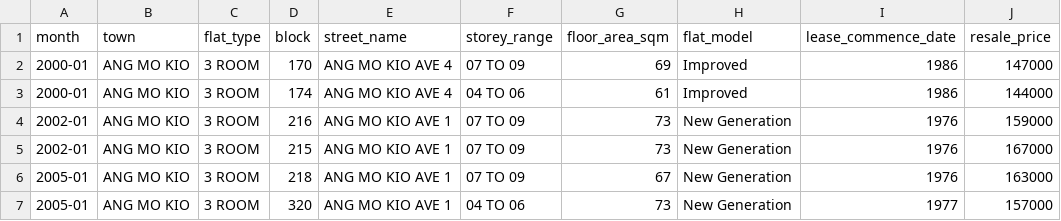
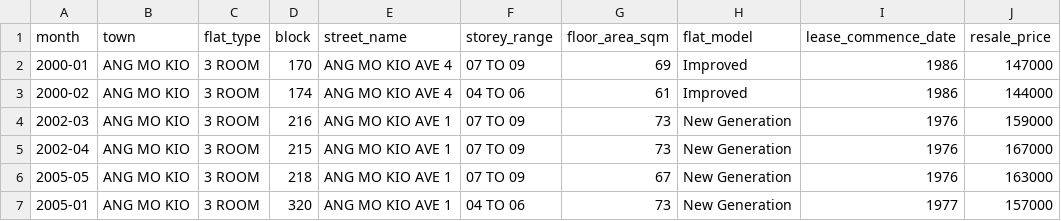
Before and after one commit to zow1e/adv, a CSV file: task1/data/small.csv, drawn as a sheet.

```diff
--- a/task1/data/small.csv
+++ b/task1/data/small.csv
@@ -2,6 +2,6 @@ month,town,flat_type,block,street_name,storey_range,floor_area_sqm,flat_model,le
 2000-01,ANG MO KIO,3 ROOM,170,ANG MO KIO AVE 4,07 TO 09,69,Improved,1986,147000
-2000-01,ANG MO KIO,3 ROOM,174,ANG MO KIO AVE 4,04 TO 06,61,Improved,1986,144000
-2002-01,ANG MO KIO,3 ROOM,216,ANG MO KIO AVE 1,07 TO 09,73,New Generation,1976,159000
-2002-01,ANG MO KIO,3 ROOM,215,ANG MO KIO AVE 1,07 TO 09,73,New Generation,1976,167000
-2005-01,ANG MO KIO,3 ROOM,218,ANG MO KIO AVE 1,07 TO 09,67,New Generation,1976,163000
+2000-02,ANG MO KIO,3 ROOM,174,ANG MO KIO AVE 4,04 TO 06,61,Improved,1986,144000
+2002-03,ANG MO KIO,3 ROOM,216,ANG MO KIO AVE 1,07 TO 09,73,New Generation,1976,159000
+2002-04,ANG MO KIO,3 ROOM,215,ANG MO KIO AVE 1,07 TO 09,73,New Generation,1976,167000
+2005-05,ANG MO KIO,3 ROOM,218,ANG MO KIO AVE 1,07 TO 09,67,New Generation,1976,163000
 2005-01,ANG MO KIO,3 ROOM,320,ANG MO KIO AVE 1,04 TO 06,73,New Generation,1977,157000
```
Also changed, not shown: 3 other files.
